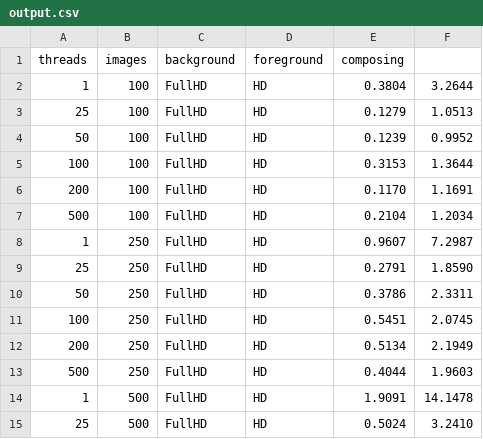
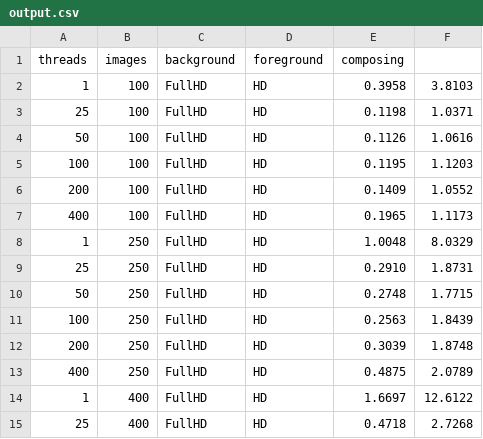
Before and after one commit to cMancio00/alpha-composition, a CSV file: output.csv, drawn as a sheet; only a part is shown; the diff covers the shown part only.

```diff
--- a/output.csv
+++ b/output.csv
@@ -1,15 +1,15 @@
 threads,images,background,foreground,composing
-1,100,FullHD,HD,0.3804,3.2644
-25,100,FullHD,HD,0.1279,1.0513
-50,100,FullHD,HD,0.1239,0.9952
-100,100,FullHD,HD,0.3153,1.3644
-200,100,FullHD,HD,0.1170,1.1691
-500,100,FullHD,HD,0.2104,1.2034
-1,250,FullHD,HD,0.9607,7.2987
-25,250,FullHD,HD,0.2791,1.8590
-50,250,FullHD,HD,0.3786,2.3311
-100,250,FullHD,HD,0.5451,2.0745
-200,250,FullHD,HD,0.5134,2.1949
-500,250,FullHD,HD,0.4044,1.9603
-1,500,FullHD,HD,1.9091,14.1478
-25,500,FullHD,HD,0.5024,3.2410
+1,100,FullHD,HD,0.3958,3.8103
+25,100,FullHD,HD,0.1198,1.0371
+50,100,FullHD,HD,0.1126,1.0616
+100,100,FullHD,HD,0.1195,1.1203
+200,100,FullHD,HD,0.1409,1.0552
+400,100,FullHD,HD,0.1965,1.1173
+1,250,FullHD,HD,1.0048,8.0329
+25,250,FullHD,HD,0.2910,1.8731
+50,250,FullHD,HD,0.2748,1.7715
+100,250,FullHD,HD,0.2563,1.8439
+200,250,FullHD,HD,0.3039,1.8748
+400,250,FullHD,HD,0.4875,2.0789
+1,400,FullHD,HD,1.6697,12.6122
+25,400,FullHD,HD,0.4718,2.7268
```
Also changed, not shown: 3 added rows, 3 removed rows and 91 edited cells elsewhere in this file, 9 other files.
